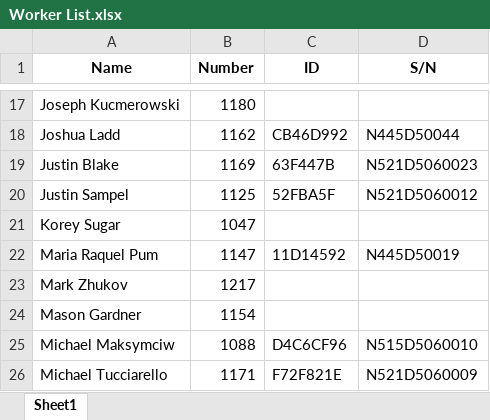
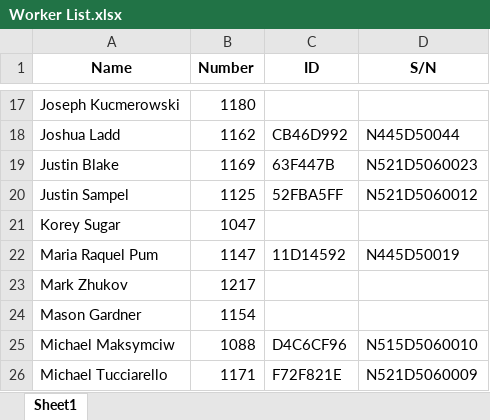
Before and after one commit to JieXiong0111/TimeData_Processing, an Excel workbook: Worker List.xlsx, sheet Sheet1, drawn as a sheet; only a part is shown, gaps mark what is left out; values as stored, in another font and other column widths than the file's, no borders; the diff names each change by its address in the sheet, - before the commit and + after, or states it on an @@ line.

Commit message:
Add files via upload

```diff
--- a/Worker List.xlsx (sheet Sheet1)
+++ b/Worker List.xlsx (sheet Sheet1)
-C20 (ID): 52FBA5F
+C20 (ID): 52FBA5FF
```
